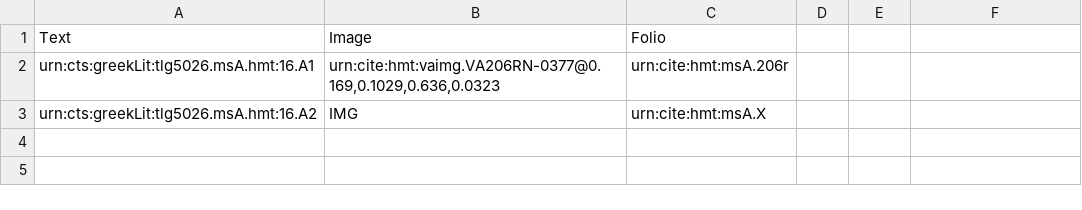
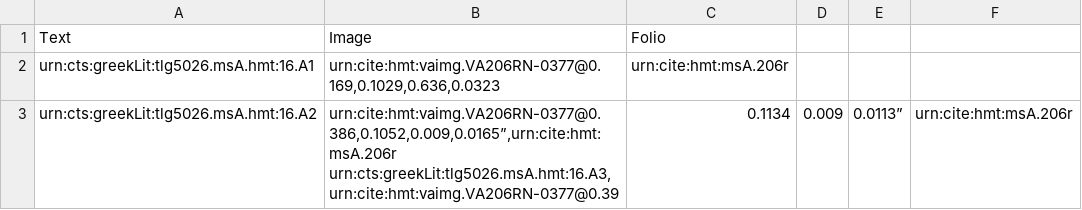
Before and after one commit to hmteditors/furman, a CSV file: TeamA/collections/venA-mainScholia.csv, drawn as a sheet.

Commit message:
Update venA-mainScholia.csv

```diff
--- a/TeamA/collections/venA-mainScholia.csv
+++ b/TeamA/collections/venA-mainScholia.csv
@@ -2,2 +2,3 @@ Text,Image,Folio
 urn:cts:greekLit:tlg5026.msA.hmt:16.A1,"urn:cite:hmt:vaimg.VA206RN-0377@0.169,0.1029,0.636,0.0323",urn:cite:hmt:msA.206r
-urn:cts:greekLit:tlg5026.msA.hmt:16.A2,"IMG",urn:cite:hmt:msA.X
+urn:cts:greekLit:tlg5026.msA.hmt:16.A2,"urn:cite:hmt:vaimg.VA206RN-0377@0.386,0.1052,0.009,0.0165”,urn:cite:hmt:msA.206r
+urn:cts:greekLit:tlg5026.msA.hmt:16.A3,"urn:cite:hmt:vaimg.VA206RN-0377@0.39,0.1134,0.009,0.0113”,urn:cite:hmt:msA.206r
```
